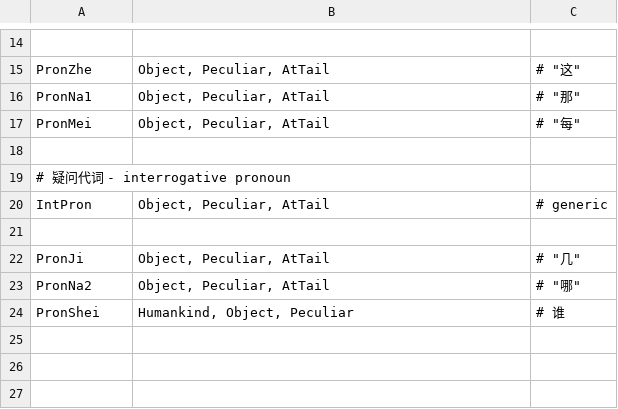
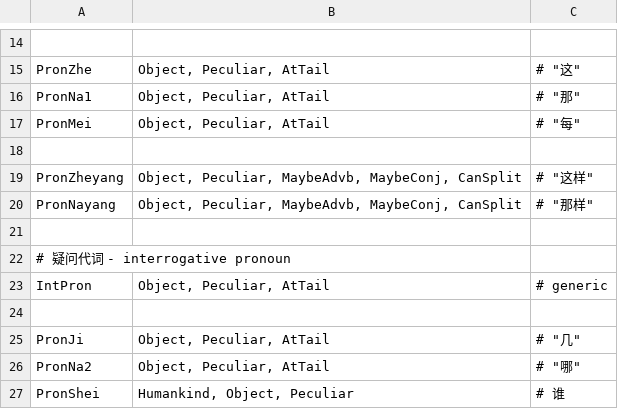
Before and after one commit to n-pn/chivi, a TSV file: src/cvmtl/cv_data/pos_tag/mtl_tag/03-pronoun.tsv, drawn as a sheet; only a part is shown, gaps mark what is left out.

```diff
--- a/src/cvmtl/cv_data/pos_tag/mtl_tag/03-pronoun.tsv
+++ b/src/cvmtl/cv_data/pos_tag/mtl_tag/03-pronoun.tsv
@@ -18,2 +18,5 @@ PronMei	Object, Peculiar, AtTail	# "每"
 
+PronZheyang	Object, Peculiar, MaybeAdvb, MaybeConj, CanSplit	# "这样"
+PronNayang	Object, Peculiar, MaybeAdvb, MaybeConj, CanSplit	# "那样"
+
 # 疑问代词 - interrogative pronoun
```
Also changed, not shown: src/cvmtl/cv_data/pos_tag/mtl_tag/14-polysemy.tsv, src/cvmtl/cv_data/pos_tag/mtl_tag/15-uniqword.tsv, 6 other files.
